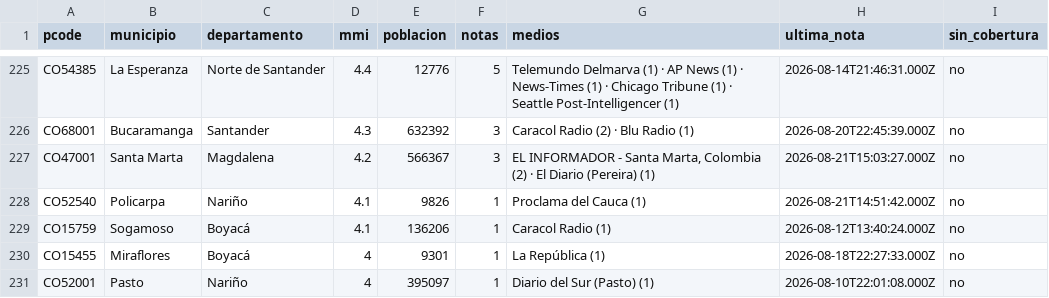
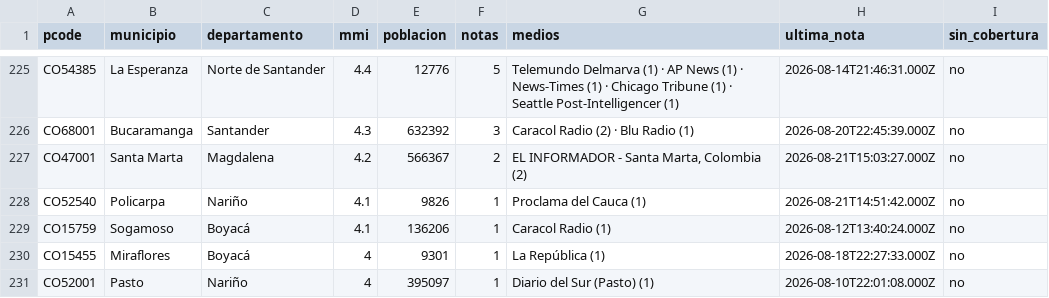
Before and after one commit to YesidAlmanzaGamba/report_cali, a CSV file: data/export/cobertura-por-municipio.csv, drawn as a sheet; only a part is shown, gaps mark what is left out; the diff covers the shown part only.

```diff
--- a/data/export/cobertura-por-municipio.csv
+++ b/data/export/cobertura-por-municipio.csv
@@ -226,3 +226,3 @@ CO54385,La Esperanza,Norte de Santander,4.4,12776,5,Telemundo Delmarva (1) · AP
 CO68001,Bucaramanga,Santander,4.3,632392,3,Caracol Radio (2) · Blu Radio (1),2026-08-20T22:45:39.000Z,no
-CO47001,Santa Marta,Magdalena,4.2,566367,3,"EL INFORMADOR - Santa Marta, Colombia (2) · El Diario (Pereira) (1)",2026-08-21T15:03:27.000Z,no
+CO47001,Santa Marta,Magdalena,4.2,566367,2,"EL INFORMADOR - Santa Marta, Colombia (2)",2026-08-21T15:03:27.000Z,no
 CO52540,Policarpa,Nariño,4.1,9826,1,Proclama del Cauca (1),2026-08-21T14:51:42.000Z,no
```
Also changed, not shown: 1 removed row and 14 edited cells elsewhere in this file, data/export/observaciones.csv, 6 other files.
